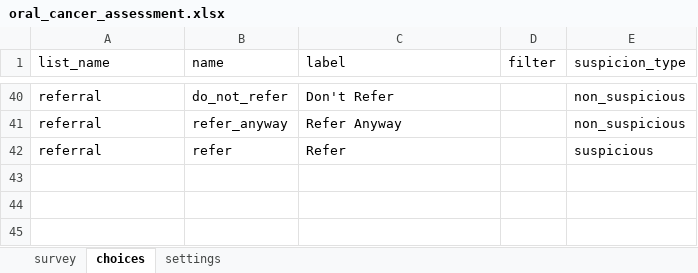
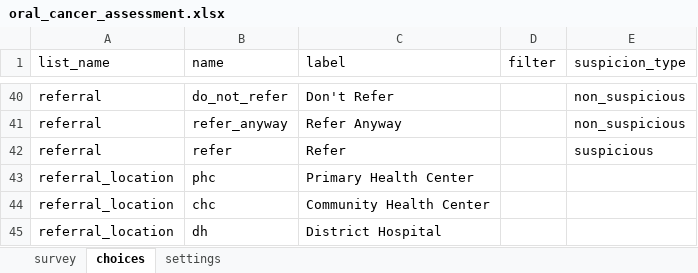
Before and after one commit to neeraj2021/cht-core, an Excel workbook: config/demo/forms/app/oral_cancer_assessment.xlsx, sheet choices, drawn as a sheet; only a part is shown, gaps mark what is left out; values as stored, in another font and other column widths than the file's, no borders; the diff names each change by its address in the sheet, - before the commit and + after, or states it on an @@ line.

```diff
--- a/config/demo/forms/app/oral_cancer_assessment.xlsx (sheet choices)
+++ b/config/demo/forms/app/oral_cancer_assessment.xlsx (sheet choices)
+row 43: referral_location | phc | Primary Health Center
+row 44: referral_location | chc | Community Health Center
+row 45: referral_location | dh | District Hospital
```
Also changed, not shown: sheet survey, config/demo/forms/app/breast_cancer_risk_assessment.xlsx, config/demo/forms/app/cbac_referral_review_high_risk.xlsx, 14 other files.
